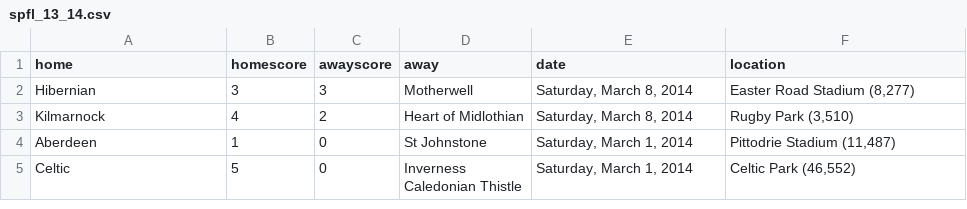
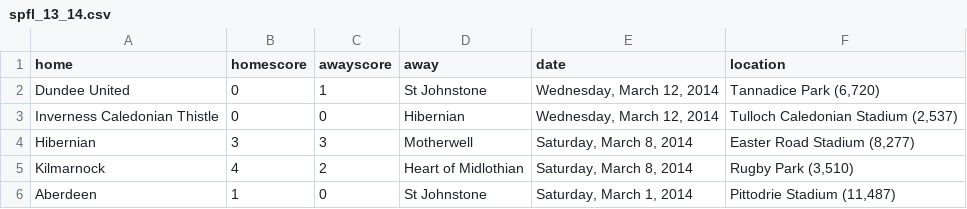
Before and after one commit to llimllib/soccerdata, a CSV file: data/spfl_13_14.csv, drawn as a sheet; only a part is shown; the shorter side is filled out with more unchanged rows; the diff names each change by its address in the sheet, - before the commit and + after, or states it on an @@ line.

Commit message:
periodic data update Thu Mar 13 00:02:43 UTC 2014

```diff
--- a/data/spfl_13_14.csv
+++ b/data/spfl_13_14.csv
+row 2: Dundee United | 0 | 1 | St Johnstone | Wednesday, March 12, 2014 | Tannadice Park (6,720)
+row 3: Inverness Caledonian Thistle | 0 | 0 | Hibernian | Wednesday, March 12, 2014 | Tulloch Caledonian Stadium (2,537)
```
Also changed, not shown: data/cl_13_14.csv, data/ligue1_13_14.csv, 1 other file.
